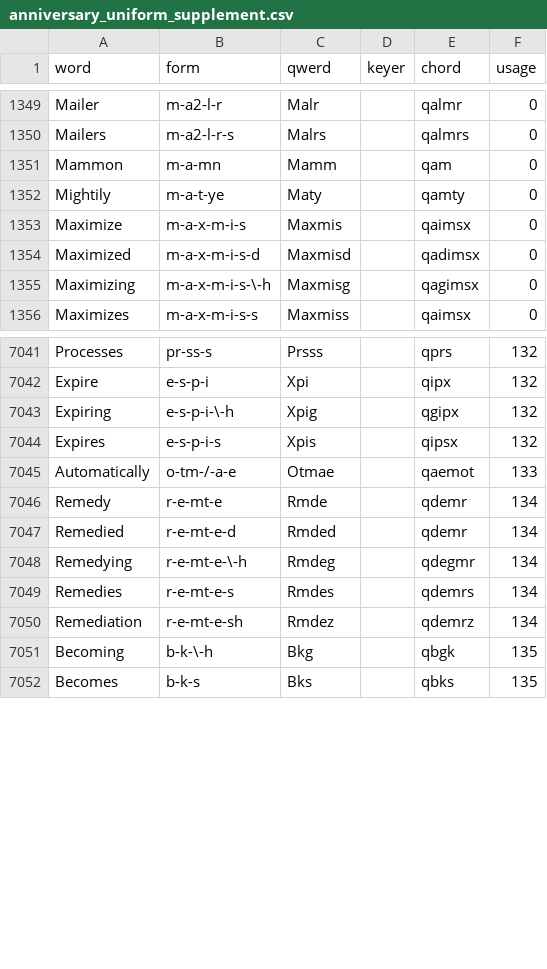
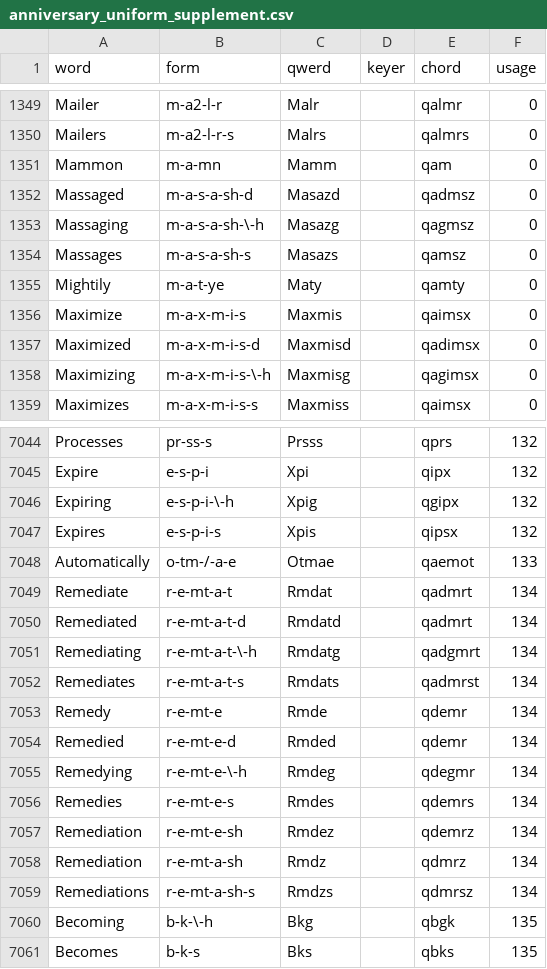
Before and after one commit to codepoke-kk/qwertigraphy, a CSV file: qwertigraph/dictionaries/anniversary_uniform_supplement.csv, drawn as a sheet; only a part is shown, gaps mark what is left out; the diff names each change by its address in the sheet, - before the commit and + after, or states it on an @@ line.

```diff
--- a/qwertigraph/dictionaries/anniversary_uniform_supplement.csv
+++ b/qwertigraph/dictionaries/anniversary_uniform_supplement.csv
+row 1352: Massaged | m-a-s-a-sh-d | Masazd |  | qadmsz | 0
+row 1353: Massaging | m-a-s-a-sh-\-h | Masazg |  | qagmsz | 0
+row 1354: Massages | m-a-s-a-sh-s | Masazs |  | qamsz | 0
+row 7049: Remediate | r-e-mt-a-t | Rmdat |  | qadmrt | 134
+row 7050: Remediated | r-e-mt-a-t-d | Rmdatd |  | qadmrt | 134
+row 7051: Remediating | r-e-mt-a-t-\-h | Rmdatg |  | qadgmrt | 134
+row 7052: Remediates | r-e-mt-a-t-s | Rmdats |  | qadmrst | 134
+row 7058: Remediation | r-e-mt-a-sh | Rmdz |  | qdmrz | 134
+row 7059: Remediations | r-e-mt-a-sh-s | Rmdzs |  | qdmrsz | 134
```
Also changed, not shown: qwertigraph/dictionaries/anniversary_uniform_core.csv.
